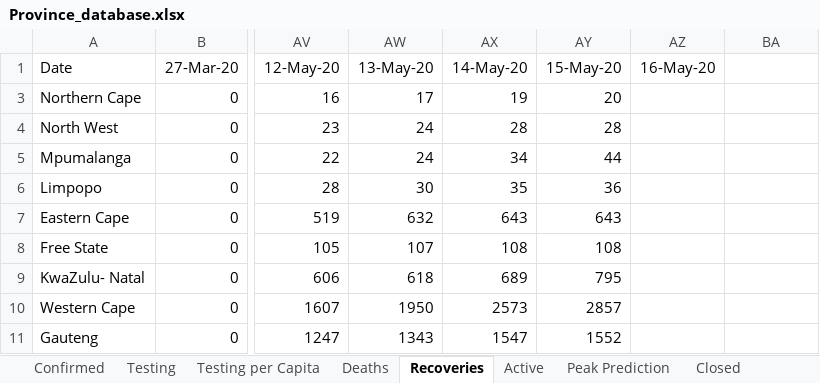
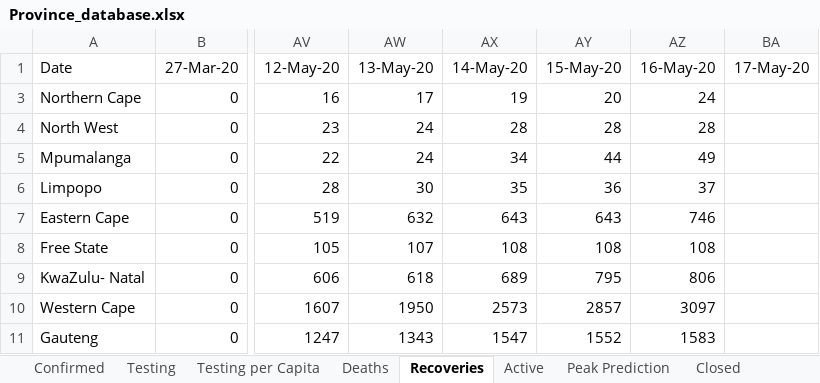
Before and after one commit to pkantue/covid2019, an Excel workbook: Data/Covid2019/SA_data_archive/Province_database.xlsx, sheet Recoveries, drawn as a sheet; only a part is shown, gaps mark what is left out; values as stored, in another font and other column widths than the file's, no borders; charts and pictures not drawn; the diff names each change by its address in the sheet, - before the commit and + after, or states it on an @@ line.

```diff
--- a/Data/Covid2019/SA_data_archive/Province_database.xlsx (sheet Recoveries)
+++ b/Data/Covid2019/SA_data_archive/Province_database.xlsx (sheet Recoveries)
-BA1: (empty)
+BA1: 17-May-20
-AZ3 (16-May-20): (empty)
+AZ3 (16-May-20): 24
-AZ4 (16-May-20): (empty)
+AZ4 (16-May-20): 28
-AZ5 (16-May-20): (empty)
+AZ5 (16-May-20): 49
-AZ6 (16-May-20): (empty)
+AZ6 (16-May-20): 37
-AZ7 (16-May-20): (empty)
+AZ7 (16-May-20): 746
-AZ8 (16-May-20): (empty)
+AZ8 (16-May-20): 108
-AZ9 (16-May-20): (empty)
+AZ9 (16-May-20): 806
-AZ10 (16-May-20): (empty)
+AZ10 (16-May-20): 3097
-AZ11 (16-May-20): (empty)
+AZ11 (16-May-20): 1583
```
Also changed, not shown: sheet Testing, sheet Infection Rate, sheet Active, sheet Deaths, sheet Confirmed, sheet Closed, 2 more sheets, formulas that keep their value, charts or pictures.
